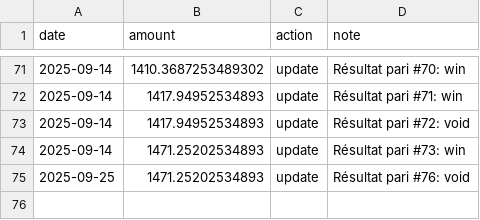
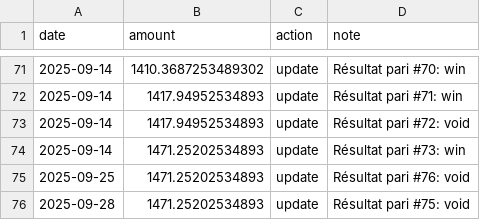
Before and after one commit to narvall018/ufc_predictor, a CSV file: bets/bankroll.csv, drawn as a sheet; only a part is shown, gaps mark what is left out; the diff names each change by its address in the sheet, - before the commit and + after, or states it on an @@ line.

Commit message:
Update bankroll after bet #75

```diff
--- a/bets/bankroll.csv
+++ b/bets/bankroll.csv
+row 76: 2025-09-28 | 1471.25202534893 | update | Résultat pari #75: void
```
